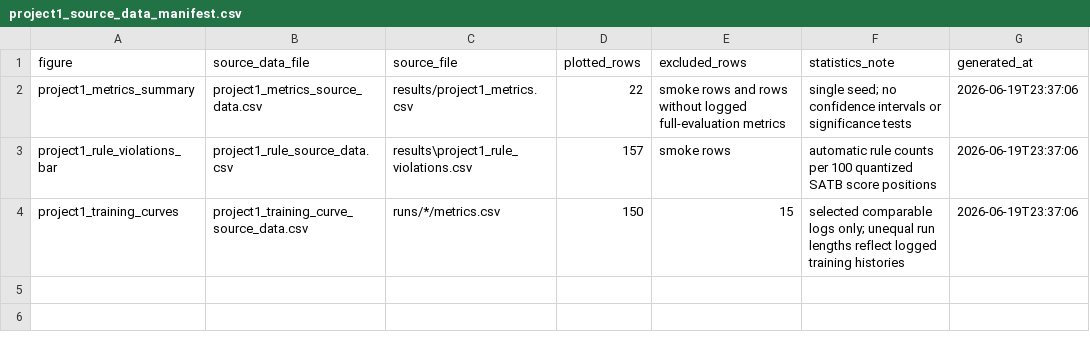
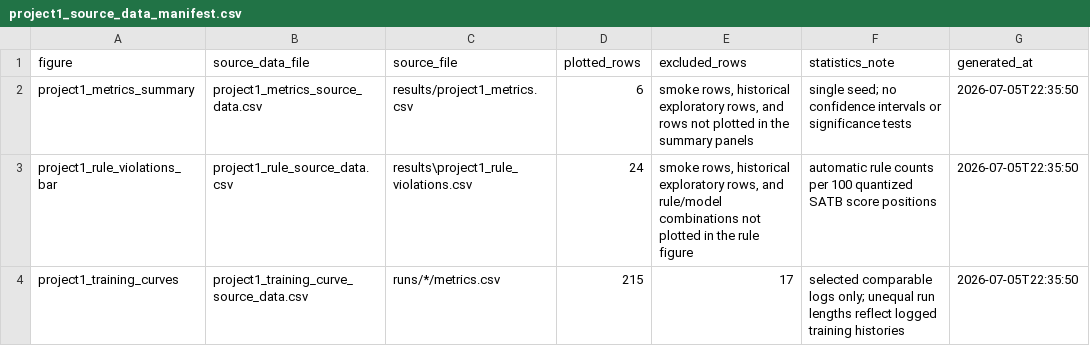
Before and after one commit to niuyupeng/yinyue3, a CSV file: paper/figures/source_data/project1_source_data_manifest.csv, drawn as a sheet; only a part is shown; the diff names each change by its address in the sheet, - before the commit and + after, or states it on an @@ line.

```diff
--- a/paper/figures/source_data/project1_source_data_manifest.csv
+++ b/paper/figures/source_data/project1_source_data_manifest.csv
-D2 (plotted_rows): 22
+D2 (plotted_rows): 6
-E2 (excluded_rows): smoke rows and rows without logged full-evaluation metrics
+E2 (excluded_rows): smoke rows, historical exploratory rows, and rows not plotted in the summary panels
-G2:G4 (generated_at): 2026-06-19T23:37:06
+G2:G4 (generated_at): 2026-07-05T22:35:50
-D3 (plotted_rows): 157
+D3 (plotted_rows): 24
-E3 (excluded_rows): smoke rows
+E3 (excluded_rows): smoke rows, historical exploratory rows, and rule/model combinations not plotted in the rule figure
-D4 (plotted_rows): 150
+D4 (plotted_rows): 215
-E4 (excluded_rows): 15
+E4 (excluded_rows): 17
```
Also changed, not shown: paper/figures/source_data/project1_training_curve_exclusions.csv, 40 other files.
